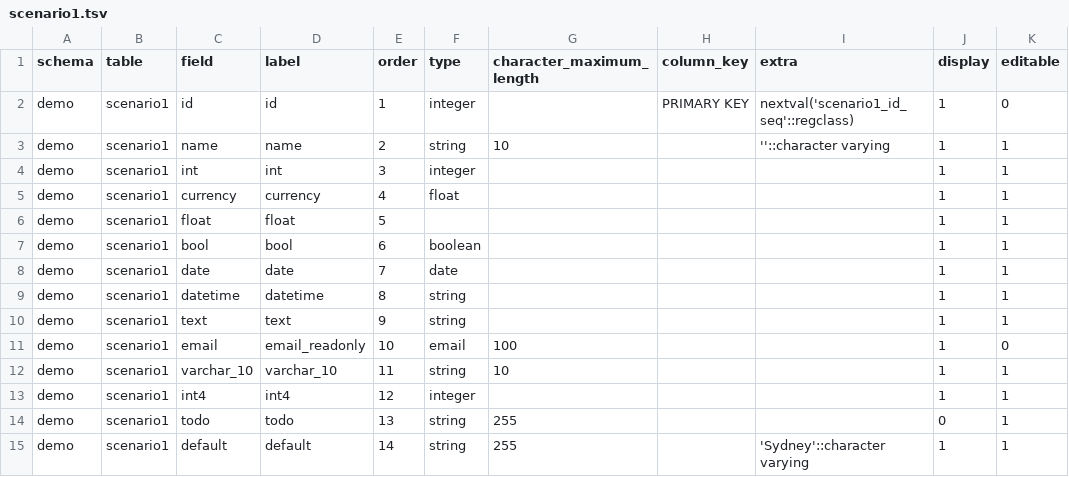
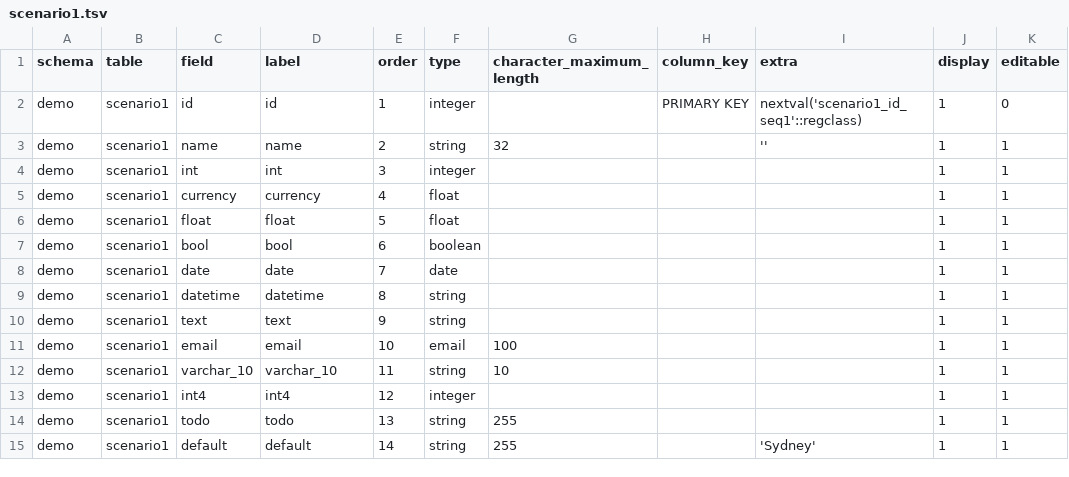
Before and after one commit to nandonakis/editablegrid-mysql-example, a TSV file: backend/profiles/2_postgres/scenario1.tsv, drawn as a sheet; only a part is shown; the diff names each change by its address in the sheet, - before the commit and + after, or states it on an @@ line.

```diff
--- a/backend/profiles/2_postgres/scenario1.tsv
+++ b/backend/profiles/2_postgres/scenario1.tsv
-I2 (extra): nextval('scenario1_id_seq'::regclass)
+I2 (extra): nextval('scenario1_id_seq1'::regclass)
-G3 (character_maximum_length): 10
+G3 (character_maximum_length): 32
-I3 (extra): ''::character varying
+I3 (extra): ''
-F6 (type): (empty)
+F6 (type): float
-D11 (label): email_readonly
+D11 (label): email
-K11 (editable): 0
+K11 (editable): 1
-J14 (display): 0
+J14 (display): 1
-I15 (extra): 'Sydney'::character varying
+I15 (extra): 'Sydney'
```
Also changed, not shown: backend/profiles/2_postgres/demo.tsv, backend/profiles/2_postgres/scenario2.tsv, 5 other files.
